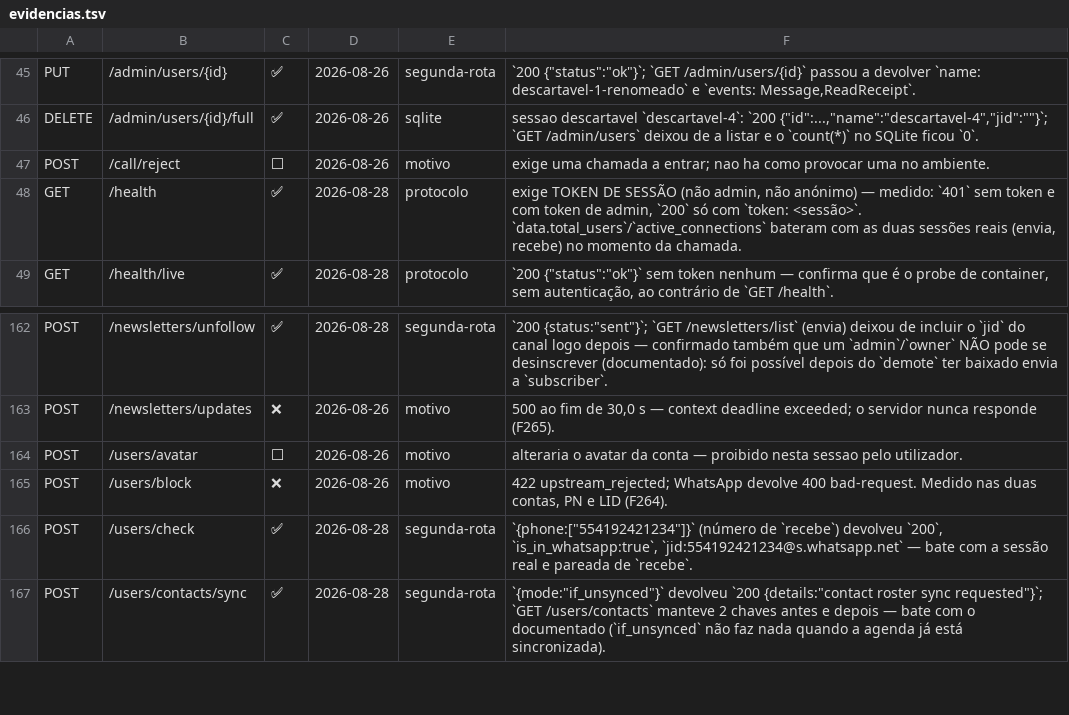
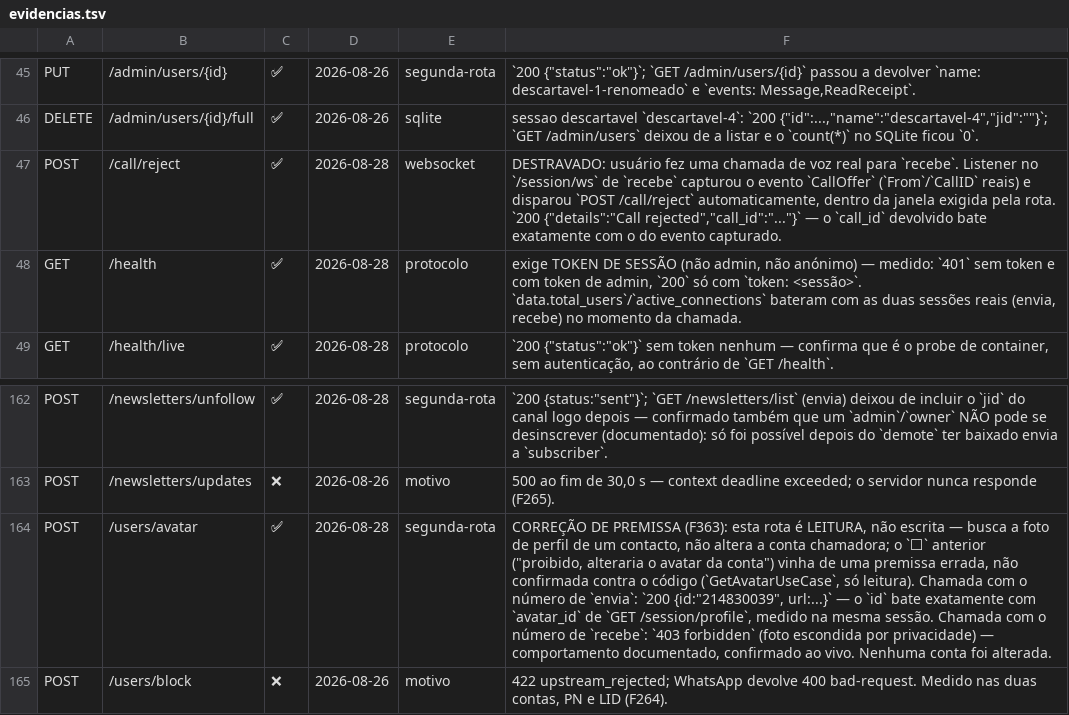
Before and after one commit to boot-albuquerque/wa-api, a TSV file: api/openapi/evidencias.tsv, drawn as a sheet; only a part is shown, gaps mark what is left out; the shorter side is filled out with more unchanged rows; the diff names each change by its address in the sheet, - before the commit and + after, or states it on an @@ line.

```diff
--- a/api/openapi/evidencias.tsv
+++ b/api/openapi/evidencias.tsv
-C47: ⬜
+C47: ✅
-D47: 2026-08-26
+D47: 2026-08-28
-E47: motivo
+E47: websocket
-F47: exige uma chamada a entrar; nao ha como provocar uma no ambiente.
+F47: DESTRAVADO: usuário fez uma chamada de voz real para `recebe`. Listener no `/session/ws` de `recebe` capturou o evento `CallOffer` (`From`/`CallID` reais) e disparou `POST /call/reject` automaticamente, dentro da janela exigida pela rota. `200 {"details":"Call rejected","call_id":"..."}` — o `call_id` devolvido bate exatamente com o do evento capturado.
-C164: ⬜
+C164: ✅
-D164: 2026-08-26
+D164: 2026-08-28
-E164: motivo
+E164: segunda-rota
-F164: alteraria o avatar da conta — proibido nesta sessao pelo utilizador.
+F164: CORREÇÃO DE PREMISSA (F363): esta rota é LEITURA, não escrita — busca a foto de perfil de um contacto, não altera a conta chamadora; o `⬜` anterior ("proibido, alteraria o avatar da conta") vinha de uma premissa errada, não confirmada contra o código (`GetAvatarUseCase`, só leitura). Chamada com o número de `envia`: `200 {id:"214830039", url:...}` — o `id` bate exatamente com `avatar_id` de `GET /session/profile`, medido na mesma sessão. Chamada com o número de `recebe`: `403 forbidden` (foto escondida por privacidade) — comportamento documentado, confirmado ao vivo. Nenhuma conta foi alterada.
```
Also changed, not shown: 5 other files.
